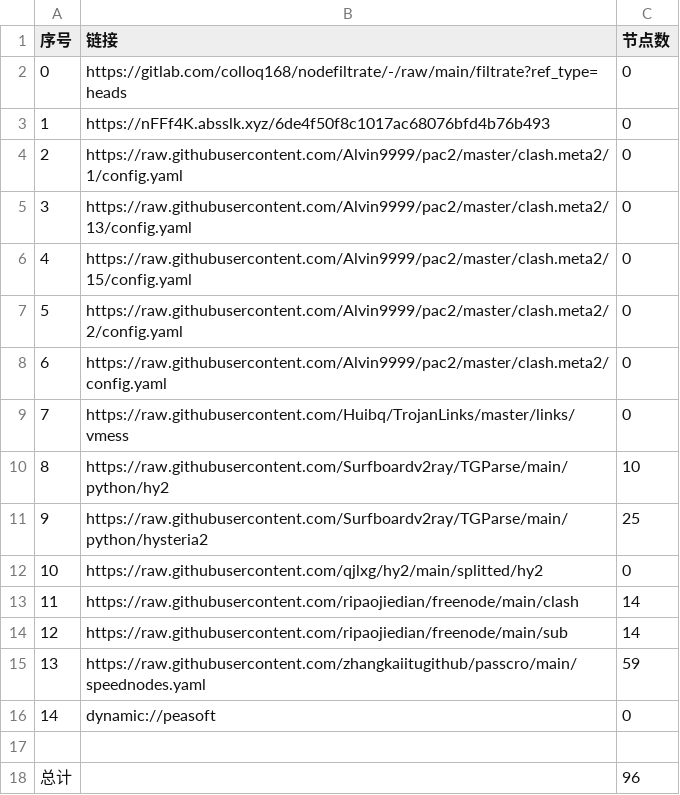
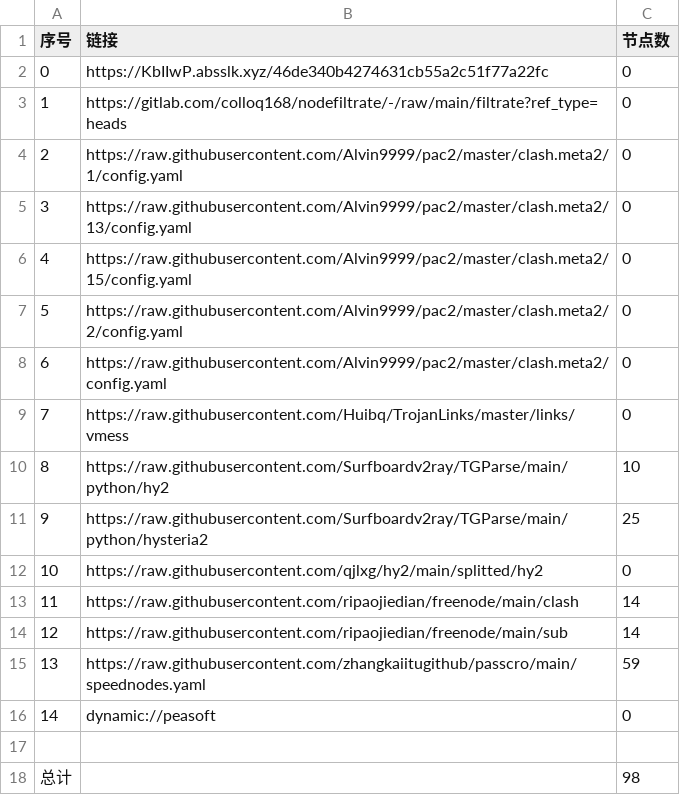
Before and after one commit to hnonly/AutoMergePublicNodes, a CSV file: list_result.csv, drawn as a sheet.

```diff
--- a/list_result.csv
+++ b/list_result.csv
@@ -1,4 +1,4 @@
 序号,链接,节点数
-0,https://gitlab.com/colloq168/nodefiltrate/-/raw/main/filtrate?ref_type=heads,0
-1,https://nFFf4K.absslk.xyz/6de4f50f8c1017ac68076bfd4b76b493,0
+0,https://KbIIwP.absslk.xyz/46de340b4274631cb55a2c51f77a22fc,0
+1,https://gitlab.com/colloq168/nodefiltrate/-/raw/main/filtrate?ref_type=heads,0
 2,https://raw.githubusercontent.com/Alvin9999/pac2/master/clash.meta2/1/config.yaml,0
@@ -17,2 +17,2 @@
 
-总计,,96
+总计,,98
```
Also changed, not shown: 15 other files.
